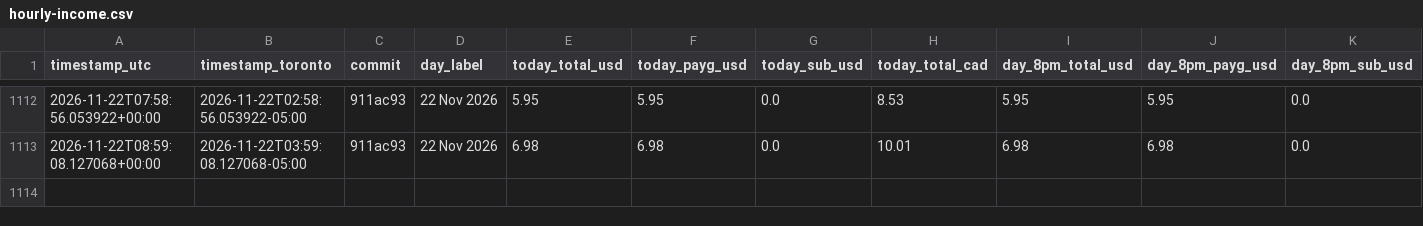
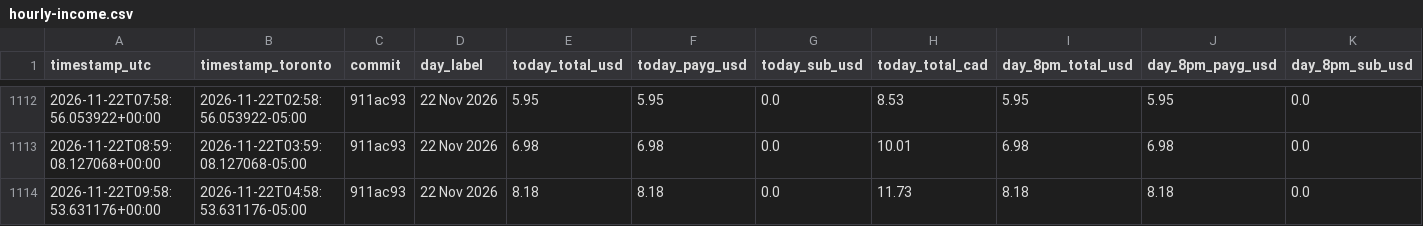
Before and after one commit to novacoreaiservices/sogni-income-history, a CSV file: hourly-income.csv, drawn as a sheet; only a part is shown, gaps mark what is left out; rows hold the shown columns only; the diff names each change by its address in the sheet, - before the commit and + after, or states it on an @@ line.

Commit message:
hourly income 22 Nov 2026: today $8.18 (PAYG $8.18 + sub $0.0)

```diff
--- a/hourly-income.csv
+++ b/hourly-income.csv
+row 1114: 2026-11-22T09:58:53.631176+00:00 | 2026-11-22T04:58:53.631176-05:00 | 911ac93 | 22 Nov 2026 | 8.18 | 8.18 | 0.0 | 11.73 | 8.18 | 8.18 | 0.0
```
